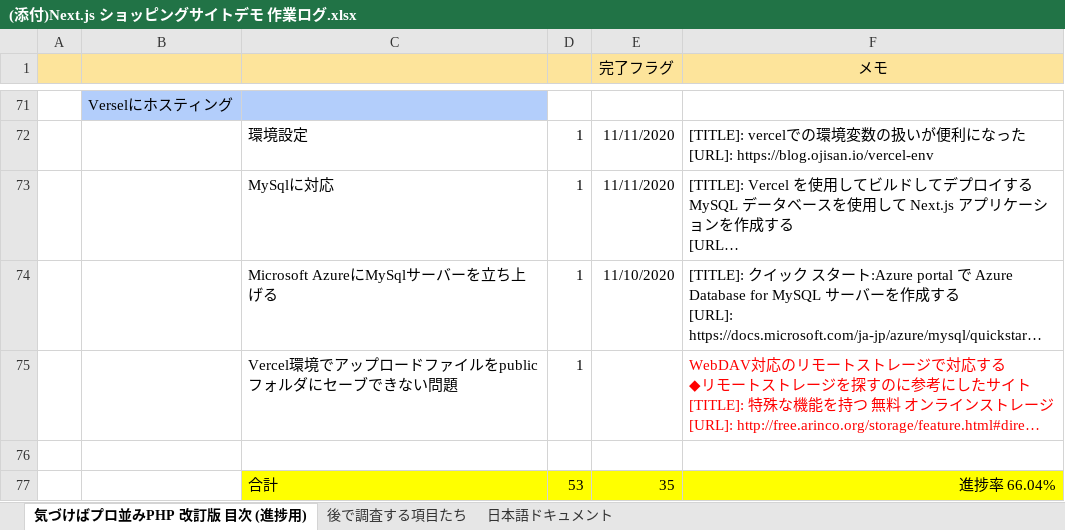
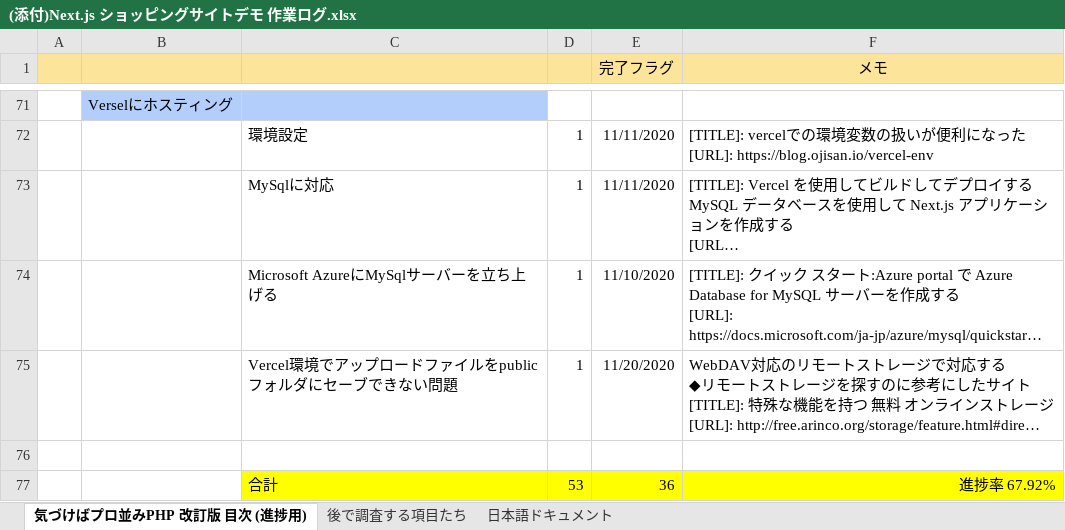
Before and after one commit to cluck-mur/nextjs-study04, an Excel workbook: ドキュメント/(添付)Next.js ショッピングサイトデモ 作業ログ.xlsx, sheet 気づけばプロ並みPHP 改訂版 目次 (進捗用), drawn as a sheet; only a part is shown, gaps mark what is left out; long unchanged cells end in …; values as stored, in another font and other column widths than the file's, no borders; the diff names each change by its address in the sheet, - before the commit and + after, or states it on an @@ line.

```diff
--- a/ドキュメント/(添付)Next.js ショッピングサイトデモ 作業ログ.xlsx (sheet 気づけばプロ並みPHP 改訂版 目次 (進捗用))
+++ b/ドキュメント/(添付)Next.js ショッピングサイトデモ 作業ログ.xlsx (sheet 気づけばプロ並みPHP 改訂版 目次 (進捗用))
-E75 (完了フラグ): (empty)
+E75 (完了フラグ): 11/20/2020
-F75 text colour: #FF0000
+F75 text colour: black
-E77 (完了フラグ): 35
+E77 (完了フラグ): 36
-F77 (メモ): 進捗率 66.04%
+F77 (メモ): 進捗率 67.92%
```
Also changed, not shown: 4 other files.
